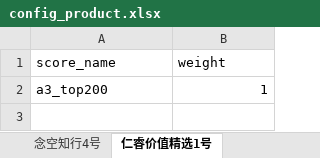
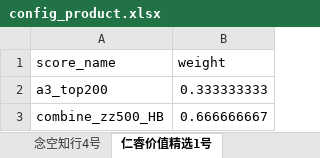
Before and after one commit to kaicmd0416/code_new, an Excel workbook: config/trading_config/config_product.xlsx, sheet 仁睿价值精选1号, drawn as a sheet; values as stored, in another font and other column widths than the file's, no borders; the diff names each change by its address in the sheet, - before the commit and + after, or states it on an @@ line.

```diff
--- a/config/trading_config/config_product.xlsx (sheet 仁睿价值精选1号)
+++ b/config/trading_config/config_product.xlsx (sheet 仁睿价值精选1号)
-B2 (weight): 1
+B2 (weight): 0.333333333
+row 3: combine_zz500_HB | 0.666666667
```
Also changed, not shown: sheet 高毅振英1号, sheet 念空瑞景39号, sheet 念空知行4号, Data_update/config_path/data_update_path_config.xlsx, Data_update/config_project/Data_update/data_source_priority_config.xlsx, 42 other files.
